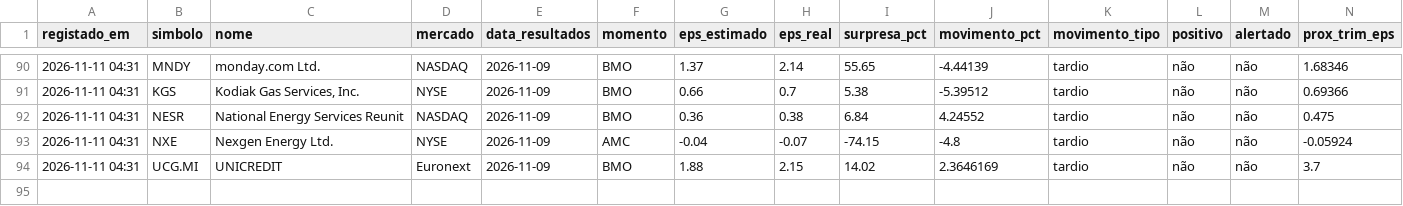
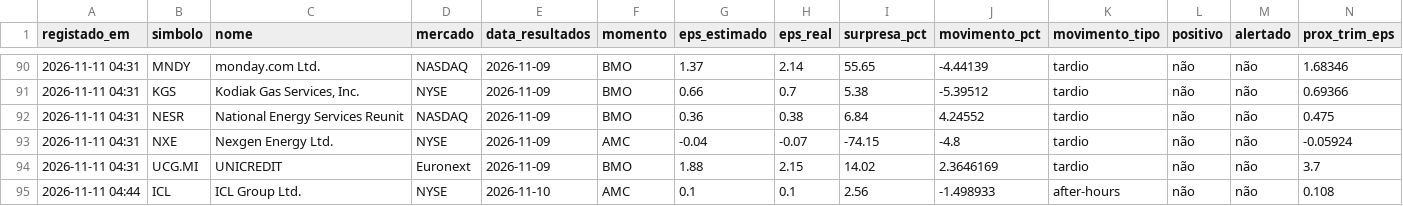
Before and after one commit to luispereira1999/bot-resultados, a CSV file: data/registo.csv, drawn as a sheet; only a part is shown, gaps mark what is left out; rows hold the shown columns only; the diff names each change by its address in the sheet, - before the commit and + after, or states it on an @@ line.

```diff
--- a/data/registo.csv
+++ b/data/registo.csv
+row 95: 2026-11-11 04:44 | ICL | ICL Group Ltd. | NYSE | 2026-11-10 | AMC | 0.1 | 0.1 | 2.56 | -1.498933 | after-hours | não | não | 0.108
```
Also changed, not shown: 1 other file.
